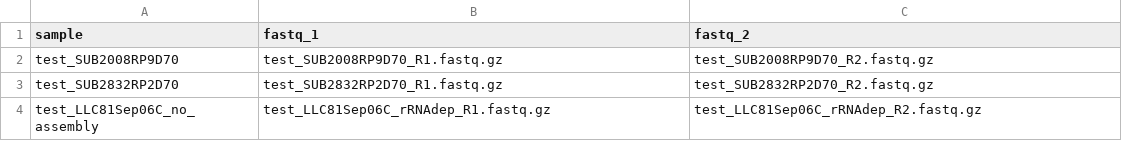
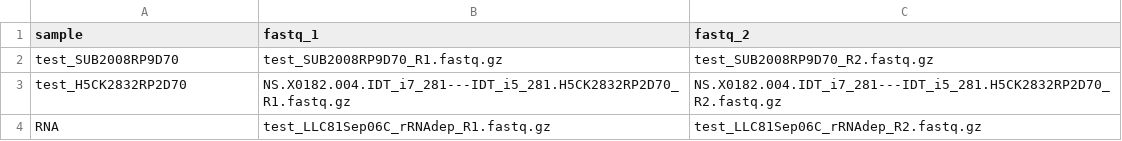
Before and after one commit to AAFC-Bioinfo-AAC/metagenomics-snakemake, a CSV file: config/test_samplesheet.csv, drawn as a sheet.

Commit message:
Update .gitignore and add SLURM launcher script. Modify test_samplesheet.csv to include new sample and adjust column names in mag.smk for clarity in filtering assemblies.

```diff
--- a/config/test_samplesheet.csv
+++ b/config/test_samplesheet.csv
@@ -2,3 +2,3 @@ sample,fastq_1,fastq_2
 test_SUB2008RP9D70,test_SUB2008RP9D70_R1.fastq.gz,test_SUB2008RP9D70_R2.fastq.gz
-test_SUB2832RP2D70,test_SUB2832RP2D70_R1.fastq.gz,test_SUB2832RP2D70_R2.fastq.gz
-test_LLC81Sep06C_no_assembly,test_LLC81Sep06C_rRNAdep_R1.fastq.gz,test_LLC81Sep06C_rRNAdep_R2.fastq.gz
+test_H5CK2832RP2D70,NS.X0182.004.IDT_i7_281---IDT_i5_281.H5CK2832RP2D70_R1.fastq.gz,NS.X0182.004.IDT_i7_281---IDT_i5_281.H5CK2832RP2D70_R2.fastq.gz
+RNA,test_LLC81Sep06C_rRNAdep_R1.fastq.gz,test_LLC81Sep06C_rRNAdep_R2.fastq.gz
```
Also changed, not shown: 3 other files.
